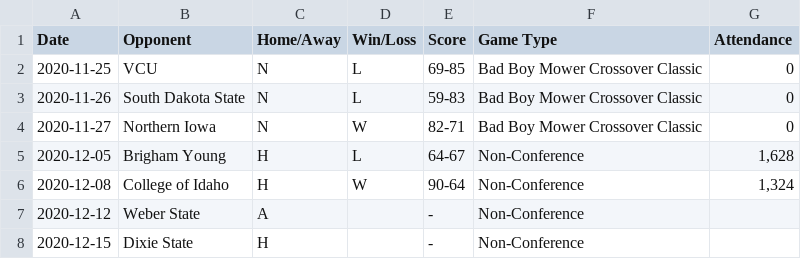
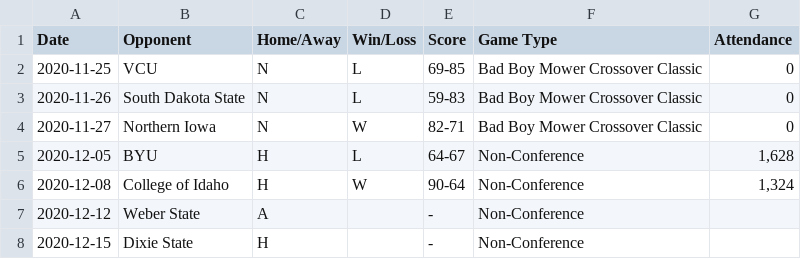
Before and after one commit to jbrijs/usu_mbb_predictor, a CSV file: data/usu_sched_21.csv, drawn as a sheet; only a part is shown.

Commit message:
merged all relevant data

```diff
--- a/data/usu_sched_21.csv
+++ b/data/usu_sched_21.csv
@@ -4,3 +4,3 @@
 2020-11-27,Northern Iowa,N,W,82-71,Bad Boy Mower Crossover Classic,0
-2020-12-05,Brigham Young,H,L,64-67,Non-Conference,"1,628"
+2020-12-05,BYU,H,L,64-67,Non-Conference,"1,628"
 2020-12-08,College of Idaho,H,W,90-64,Non-Conference,"1,324"
```
Also changed, not shown: 20 other files.
